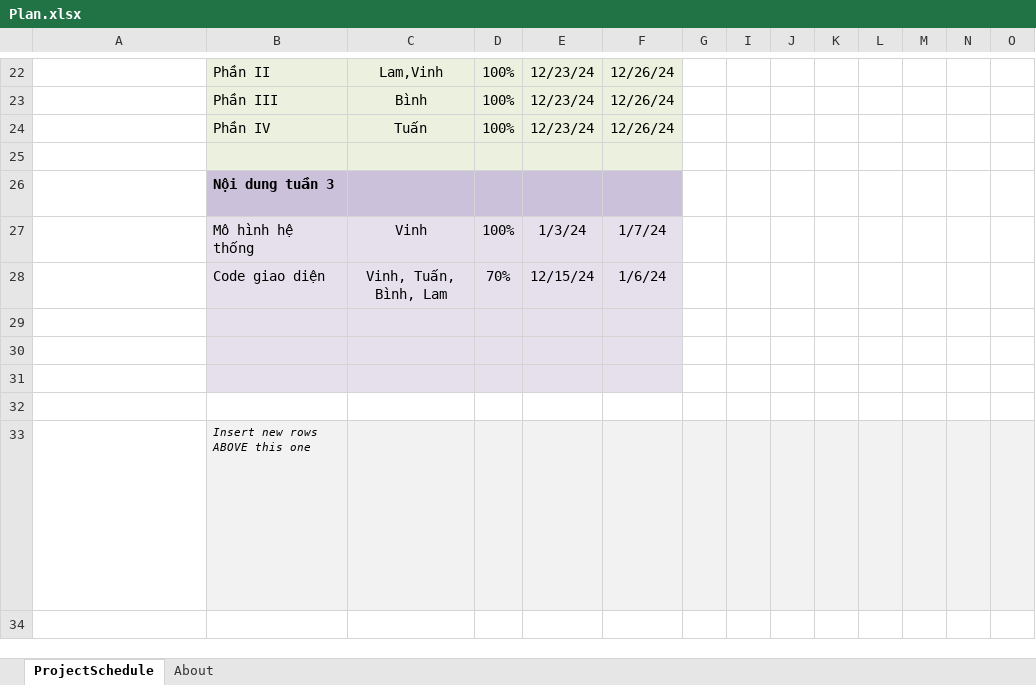
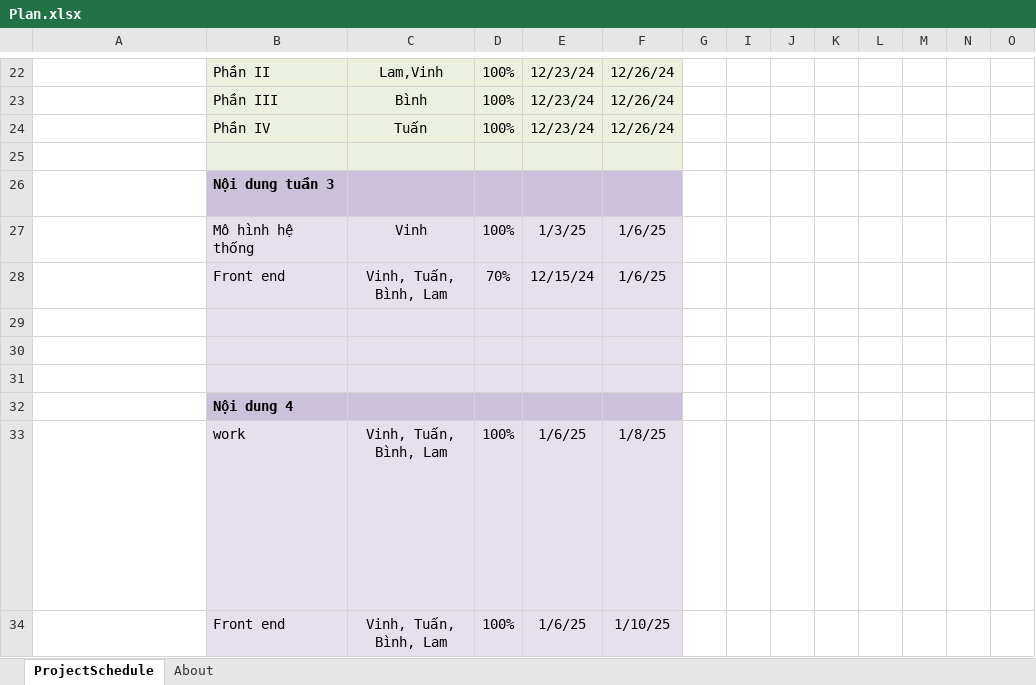
Before and after one commit to vvt542004/N06-PTTKPM-Nhom7, an Excel workbook: Documents/Plan.xlsx, sheet ProjectSchedule, drawn as a sheet; only a part is shown, gaps mark what is left out; values as stored, in another font and other column widths than the file's, no borders; conditional formats not drawn; removed rows and columns are numbered as before the commit, all else as after; rows hold the shown columns only; ↵ is a line break in a cell; the diff names each change by its address in the sheet, - before the commit and + after, or states it on an @@ line.

```diff
--- a/Documents/Plan.xlsx (sheet ProjectSchedule)
+++ b/Documents/Plan.xlsx (sheet ProjectSchedule)
-E27: 1/3/24
+E27: 1/3/25
-F27: 1/7/24
+F27: 1/6/25
-B28: Code giao diện
+B28: Front end
-F28: 1/6/24
+F28: 1/6/25
-B32: (empty)
+B32: Nội dung 4
-B32:F32 fill: none
+B32:F32 fill: #CCC1DA
-row 33: This row marks the end of the Project Schedule. DO NOT enter anything in this row. ↵ Insert new rows ABOVE this one to continue building out your Project Schedule. | Insert new rows ABOVE this one
+row 33: This row marks the end of the Project Schedule. DO NOT enter anything in this row. ↵ Insert new rows ABOVE this one to continue building out your Project Schedule. | work | Vinh, Tuấn, Bình, Lam | 100% | 1/6/25 | 1/8/25
+row 34:  | Front end | Vinh, Tuấn, Bình, Lam | 100% | 1/6/25 | 1/10/25
```
Also changed, not shown: hidden cells, 4 other files.
